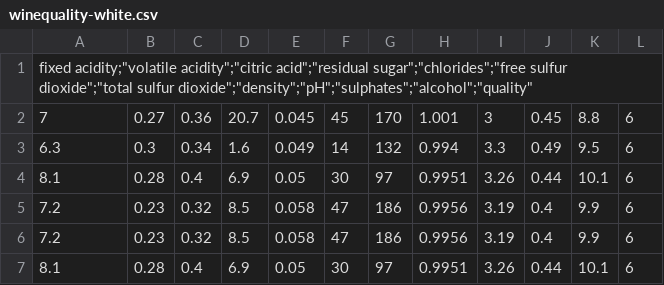
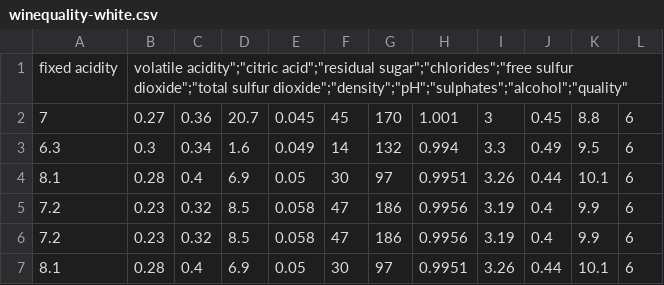
Before and after one commit to sxz294/WineQualityClassifier, a CSV file: winequality-white.csv, drawn as a sheet; only a part is shown.

```diff
--- a/winequality-white.csv
+++ b/winequality-white.csv
@@ -1,2 +1,2 @@
-"fixed acidity;""volatile acidity"";""citric acid"";""residual sugar"";""chlorides"";""free sulfur dioxide"";""total sulfur dioxide"";""density"";""pH"";""sulphates"";""alcohol"";""quality"""
+"fixed acidity";"volatile acidity"";""citric acid"";""residual sugar"";""chlorides"";""free sulfur dioxide"";""total sulfur dioxide"";""density"";""pH"";""sulphates"";""alcohol"";""quality"""
 7;0.27;0.36;20.7;0.045;45;170;1.001;3;0.45;8.8;6
```
Also changed, not shown: 1 other file.
